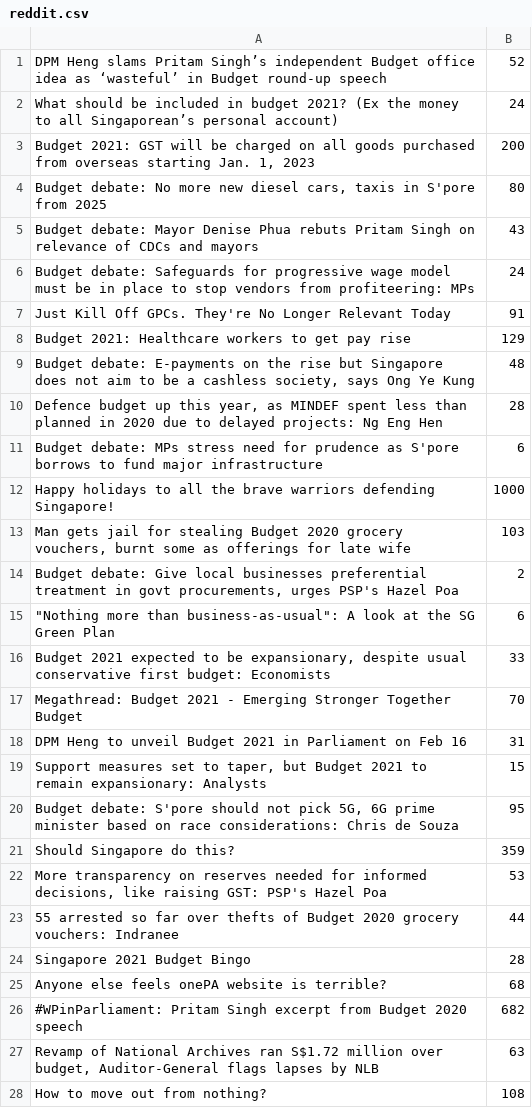
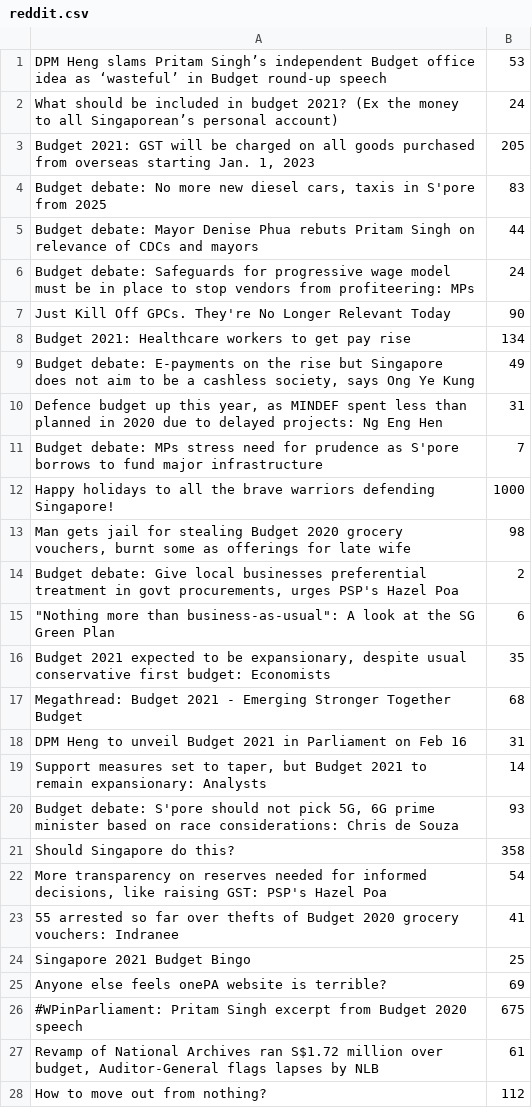
Before and after one commit to yxchia98/spooder, a CSV file: Spooder/reddit.csv, drawn as a sheet; only a part is shown; the diff covers the shown part only.

```diff
--- a/Spooder/reddit.csv
+++ b/Spooder/reddit.csv
@@ -1,28 +1,28 @@
-DPM Heng slams Pritam Singh’s independent Budget office idea as ‘wasteful’ in Budget round-up speech,52
+DPM Heng slams Pritam Singh’s independent Budget office idea as ‘wasteful’ in Budget round-up speech,53
 What should be included in budget 2021? (Ex the money to all Singaporean’s personal account),24
-"Budget 2021: GST will be charged on all goods purchased from overseas starting Jan. 1, 2023",200
-"Budget debate: No more new diesel cars, taxis in S'pore from 2025",80
-Budget debate: Mayor Denise Phua rebuts Pritam Singh on relevance of CDCs and mayors,43
+"Budget 2021: GST will be charged on all goods purchased from overseas starting Jan. 1, 2023",205
+"Budget debate: No more new diesel cars, taxis in S'pore from 2025",83
+Budget debate: Mayor Denise Phua rebuts Pritam Singh on relevance of CDCs and mayors,44
 Budget debate: Safeguards for progressive wage model must be in place to stop vendors from profiteering: MPs,24
-Just Kill Off GPCs. They're No Longer Relevant Today,91
-Budget 2021: Healthcare workers to get pay rise,129
-"Budget debate: E-payments on the rise but Singapore does not aim to be a cashless society, says Ong Ye Kung",48
-"Defence budget up this year, as MINDEF spent less than planned in 2020 due to delayed projects: Ng Eng Hen",28
-Budget debate: MPs stress need for prudence as S'pore borrows to fund major infrastructure,6
+Just Kill Off GPCs. They're No Longer Relevant Today,90
+Budget 2021: Healthcare workers to get pay rise,134
+"Budget debate: E-payments on the rise but Singapore does not aim to be a cashless society, says Ong Ye Kung",49
+"Defence budget up this year, as MINDEF spent less than planned in 2020 due to delayed projects: Ng Eng Hen",31
+Budget debate: MPs stress need for prudence as S'pore borrows to fund major infrastructure,7
 Happy holidays to all the brave warriors defending Singapore!,1000
-"Man gets jail for stealing Budget 2020 grocery vouchers, burnt some as offerings for late wife",103
+"Man gets jail for stealing Budget 2020 grocery vouchers, burnt some as offerings for late wife",98
 "Budget debate: Give local businesses preferential treatment in govt procurements, urges PSP's Hazel Poa",2
 """Nothing more than business-as-usual"": A look at the SG Green Plan",6
-"Budget 2021 expected to be expansionary, despite usual conservative first budget: Economists",33
-Megathread: Budget 2021 - Emerging Stronger Together Budget,70
+"Budget 2021 expected to be expansionary, despite usual conservative first budget: Economists",35
+Megathread: Budget 2021 - Emerging Stronger Together Budget,68
 DPM Heng to unveil Budget 2021 in Parliament on Feb 16,31
-"Support measures set to taper, but Budget 2021 to remain expansionary: Analysts",15
-"Budget debate: S'pore should not pick 5G, 6G prime minister based on race considerations: Chris de Souza",95
-Should Singapore do this?,359
-"More transparency on reserves needed for informed decisions, like raising GST: PSP's Hazel Poa",53
-55 arrested so far over thefts of Budget 2020 grocery vouchers: Indranee,44
-Singapore 2021 Budget Bingo,28
-Anyone else feels onePA website is terrible?,68
-#WPinParliament: Pritam Singh excerpt from Budget 2020 speech,682
-"Revamp of National Archives ran S$1.72 million over budget, Auditor-General flags lapses by NLB",63
-How to move out from nothing?,108
+"Support measures set to taper, but Budget 2021 to remain expansionary: Analysts",14
+"Budget debate: S'pore should not pick 5G, 6G prime minister based on race considerations: Chris de Souza",93
+Should Singapore do this?,358
+"More transparency on reserves needed for informed decisions, like raising GST: PSP's Hazel Poa",54
+55 arrested so far over thefts of Budget 2020 grocery vouchers: Indranee,41
+Singapore 2021 Budget Bingo,25
+Anyone else feels onePA website is terrible?,69
+#WPinParliament: Pritam Singh excerpt from Budget 2020 speech,675
+"Revamp of National Archives ran S$1.72 million over budget, Auditor-General flags lapses by NLB",61
+How to move out from nothing?,112
```
Also changed, not shown: 2 added rows, 2 removed rows and 14 edited cells elsewhere in this file, Spooder/twitter.csv, 4 other files.
